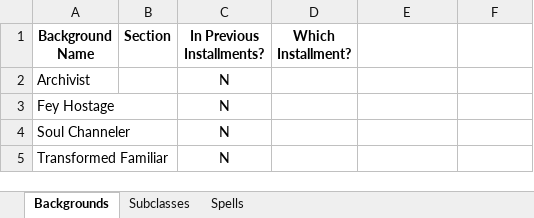
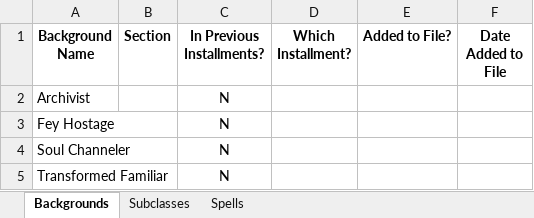
Before and after one commit to Oitcat/elements, an Excel workbook: List for Deep Magic Compilation.xlsx, sheet Backgrounds, drawn as a sheet; values as stored, in another font and other column widths than the file's, no borders; table styles not drawn; the diff names each change by its address in the sheet, - before the commit and + after, or states it on an @@ line.

```diff
--- a/List for Deep Magic Compilation.xlsx (sheet Backgrounds)
+++ b/List for Deep Magic Compilation.xlsx (sheet Backgrounds)
-E1: (empty)
+E1: Added to File?
-F1: (empty)
+F1: Date Added to File
```
Also changed, not shown: sheet Subclasses, sheet Spells, hidden cells, 20 other files.
